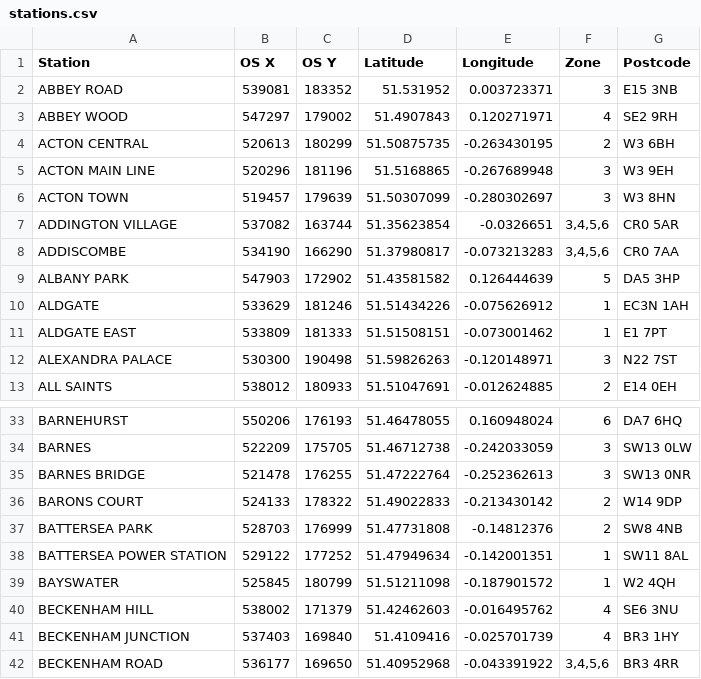
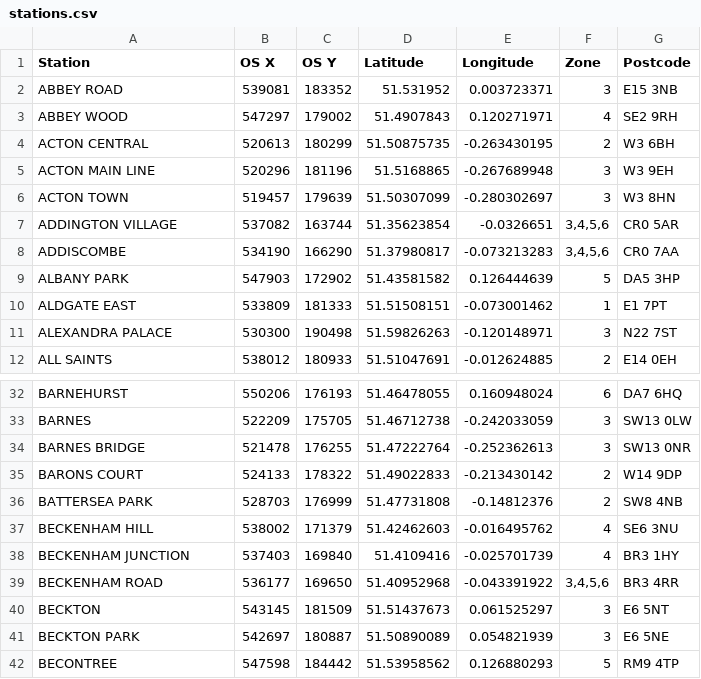
Before and after one commit to ptmp25/phuong, a CSV file: stations.csv, drawn as a sheet; only a part is shown, gaps mark what is left out; the shorter side is filled out with more unchanged rows.

Commit message:
Update stations list and remove print statement

```diff
--- a/stations.csv
+++ b/stations.csv
@@ -9,3 +9,2 @@ ADDISCOMBE,534190,166290,51.37980817,-0.073213283,"3,4,5,6",CR0 7AA
 ALBANY PARK,547903,172902,51.43581582,0.126444639,5,DA5 3HP
-ALDGATE,533629,181246,51.51434226,-0.075626912,1,EC3N 1AH
 ALDGATE EAST,533809,181333,51.51508151,-0.073001462,1,E1 7PT
@@ -37,4 +36,2 @@ BARONS COURT,524133,178322,51.49022833,-0.213430142,2,W14 9DP
 BATTERSEA PARK,528703,176999,51.47731808,-0.14812376,2,SW8 4NB
-BATTERSEA POWER STATION,529122,177252,51.47949634,-0.142001351,1,SW11 8AL
-BAYSWATER,525845,180799,51.51211098,-0.187901572,1,W2 4QH
 BECKENHAM HILL,538002,171379,51.42462603,-0.016495762,4,SE6 3NU
```
Also changed, not shown: 3 other files.
